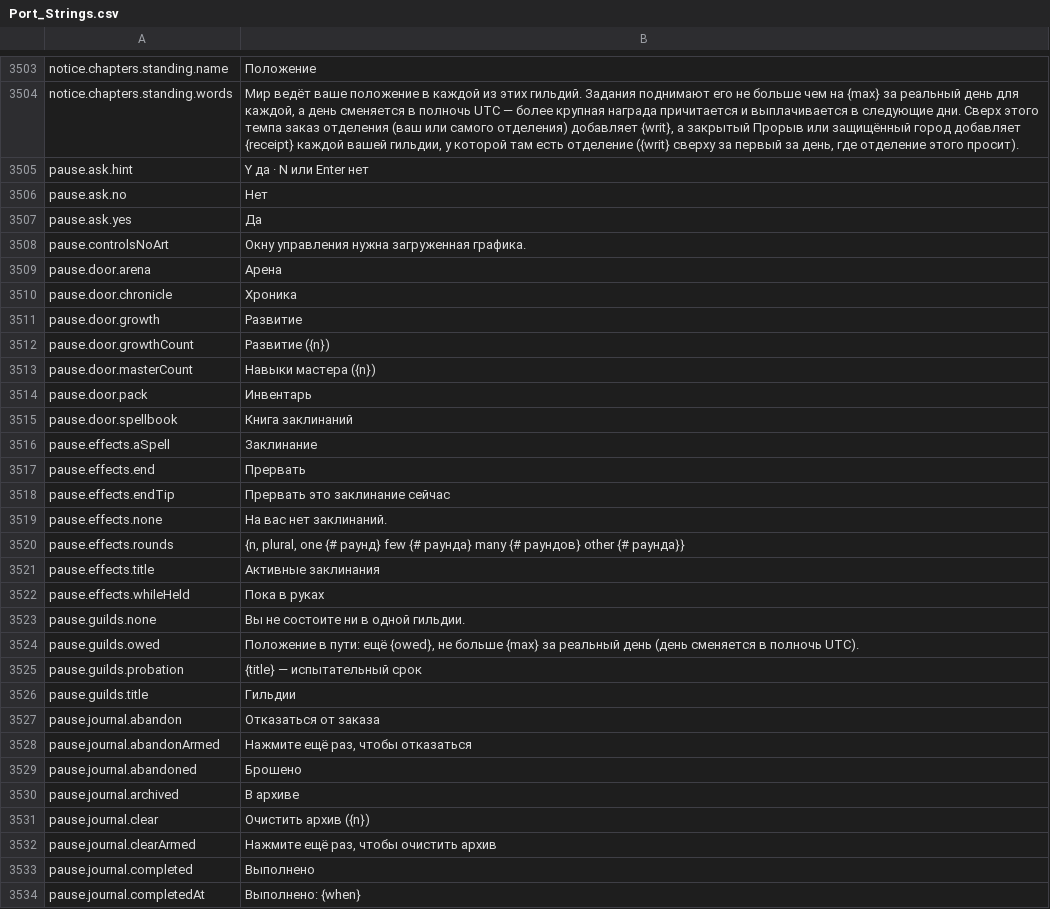
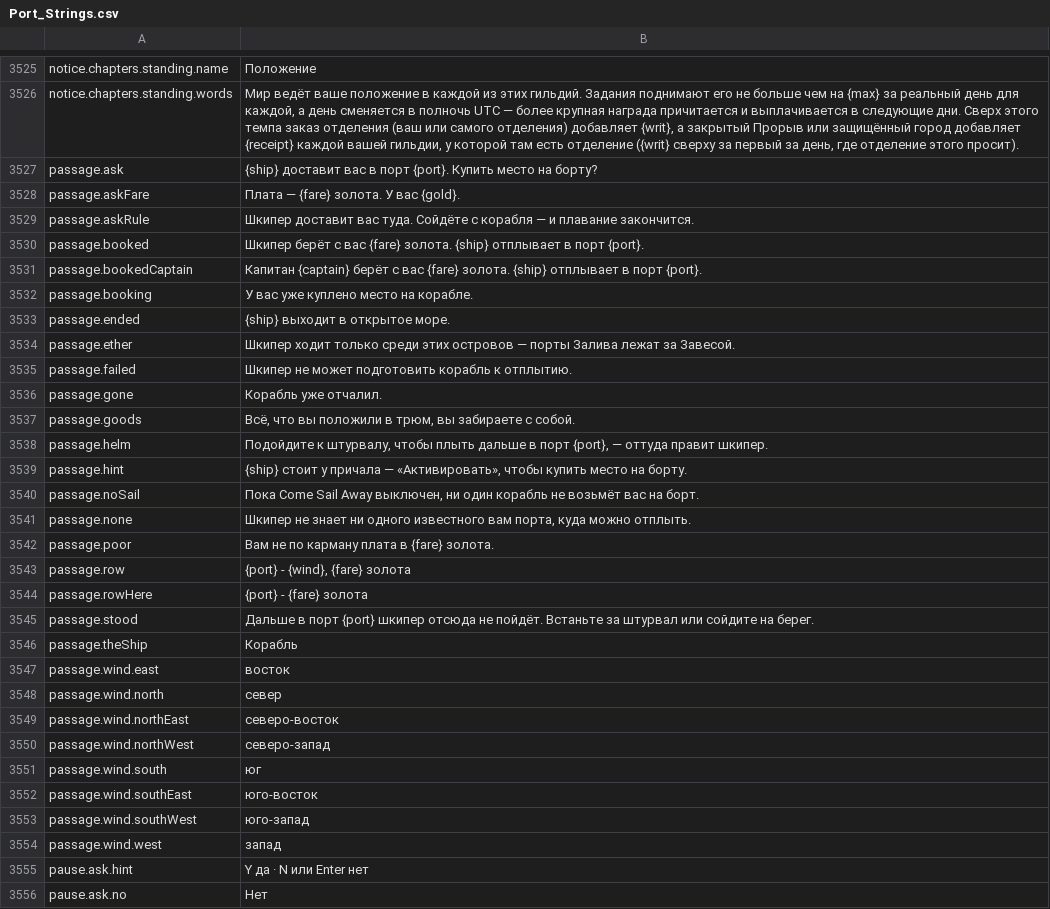
Before and after one commit to Betawolf1213/daggerfall-js-source-voice, a CSV file: locales/ru/Port_Strings.csv, drawn as a sheet; only a part is shown, gaps mark what is left out; the shorter side is filled out with more unchanged rows; the diff covers the shown part only; the diff names each change by its address in the sheet, - before the commit and + after, or states it on an @@ line.

```diff
--- a/locales/ru/Port_Strings.csv
+++ b/locales/ru/Port_Strings.csv
+row 3527: passage.ask | {ship} доставит вас в порт {port}. Купить место на борту?
+row 3528: passage.askFare | Плата — {fare} золота. У вас {gold}.
+row 3529: passage.askRule | Шкипер доставит вас туда. Сойдёте с корабля — и плавание закончится.
+row 3530: passage.booked | Шкипер берёт с вас {fare} золота. {ship} отплывает в порт {port}.
+row 3531: passage.bookedCaptain | Капитан {captain} берёт с вас {fare} золота. {ship} отплывает в порт {port}.
+row 3532: passage.booking | У вас уже куплено место на корабле.
+row 3533: passage.ended | {ship} выходит в открытое море.
+row 3534: passage.ether | Шкипер ходит только среди этих островов — порты Залива лежат за Завесой.
+row 3535: passage.failed | Шкипер не может подготовить корабль к отплытию.
+row 3536: passage.gone | Корабль уже отчалил.
+row 3537: passage.goods | Всё, что вы положили в трюм, вы забираете с собой.
+row 3538: passage.helm | Подойдите к штурвалу, чтобы плыть дальше в порт {port}, — оттуда правит шкипер.
+row 3539: passage.hint | {ship} стоит у причала — «Активировать», чтобы купить место на борту.
+row 3540: passage.noSail | Пока Come Sail Away выключен, ни один корабль не возьмёт вас на борт.
+row 3541: passage.none | Шкипер не знает ни одного известного вам порта, куда можно отплыть.
+row 3542: passage.poor | Вам не по карману плата в {fare} золота.
+row 3543: passage.row | {port} - {wind}, {fare} золота
+row 3544: passage.rowHere | {port} - {fare} золота
+row 3545: passage.stood | Дальше в порт {port} шкипер отсюда не пойдёт. Встаньте за штурвал или сойдите на берег.
+row 3546: passage.theShip | Корабль
+row 3547: passage.wind.east | восток
+row 3548: passage.wind.north | север
+row 3549: passage.wind.northEast | северо-восток
+row 3550: passage.wind.northWest | северо-запад
+row 3551: passage.wind.south | юг
+row 3552: passage.wind.southEast | юго-восток
+row 3553: passage.wind.southWest | юго-запад
+row 3554: passage.wind.west | запад
```
Also changed, not shown: 22 added rows elsewhere in this file, locales/bg/Port_Strings.csv, locales/cs/Port_Strings.csv, 3 other files.
